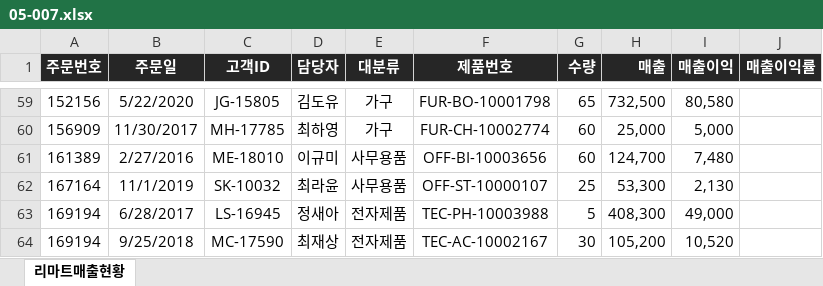
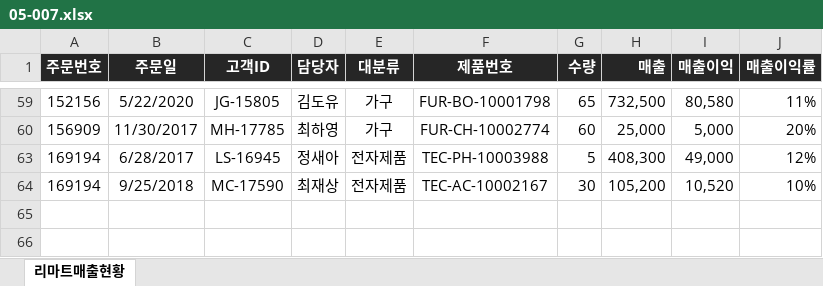
Before and after one commit to Hwangtaehun/excel, an Excel workbook: 실무_엑셀_예제_파일/Chapter05/05-007.xlsx, sheet 리마트매출현황, drawn as a sheet; only a part is shown, gaps mark what is left out; values as stored, in another font and other column widths than the file's, no borders; conditional formats not drawn; the diff covers the shown part only; the diff names each change by its address in the sheet, - before the commit and + after, or states it on an @@ line.

```diff
--- a/실무_엑셀_예제_파일/Chapter05/05-007.xlsx (sheet 리마트매출현황)
+++ b/실무_엑셀_예제_파일/Chapter05/05-007.xlsx (sheet 리마트매출현황)
-J59 (매출이익률): (empty)
+J59 (매출이익률): 11%
-J60 (매출이익률): (empty)
+J60 (매출이익률): 20%
-row 61: 161389 | 2/27/2016 | ME-18010 | 이규미 | 사무용품 | OFF-BI-10003656 | 60 | 124,700 | 7,480
-row 62: 167164 | 11/1/2019 | SK-10032 | 최라윤 | 사무용품 | OFF-ST-10000107 | 25 | 53,300 | 2,130
-J63 (매출이익률): (empty)
+J63 (매출이익률): 12%
-J64 (매출이익률): (empty)
+J64 (매출이익률): 10%
```
Also changed, not shown: 20 removed rows and 37 edited cells elsewhere in this sheet, hidden cells, 실무_엑셀_예제_파일/Chapter05/05-006.xlsx.
